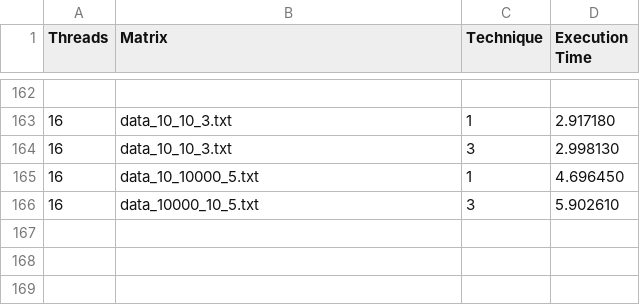
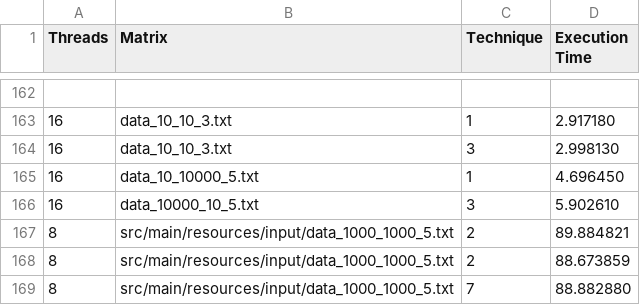
Before and after one commit to stefan-alex02/UBB-CS-Projects, a CSV file: Semestrul 5/PPD/Laborator1/ConvolutionJava/outJ.csv, drawn as a sheet; only a part is shown, gaps mark what is left out.

```diff
--- a/Semestrul 5/PPD/Laborator1/ConvolutionJava/outJ.csv
+++ b/Semestrul 5/PPD/Laborator1/ConvolutionJava/outJ.csv
@@ -166 +166,4 @@ Threads,Matrix,Technique,Execution Time
 16,data_10000_10_5.txt,3,5.902610
+8,src/main/resources/input/data_1000_1000_5.txt,2,89.884821
+8,src/main/resources/input/data_1000_1000_5.txt,2,88.673859
+8,src/main/resources/input/data_1000_1000_5.txt,7,88.882880
```
Also changed, not shown: 55 other files.
